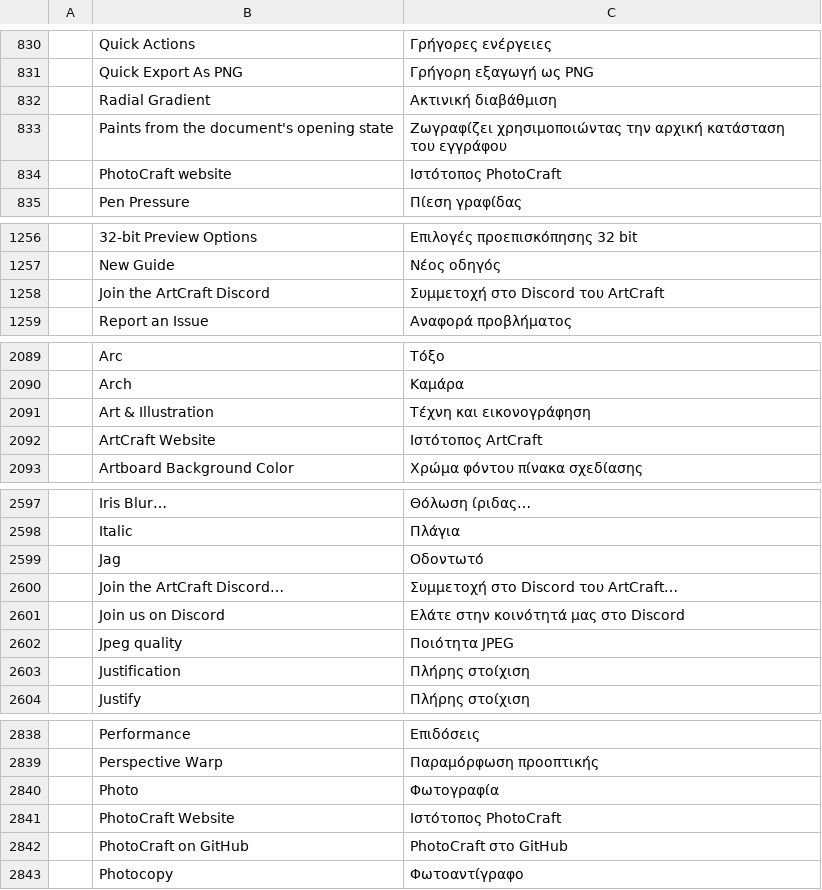
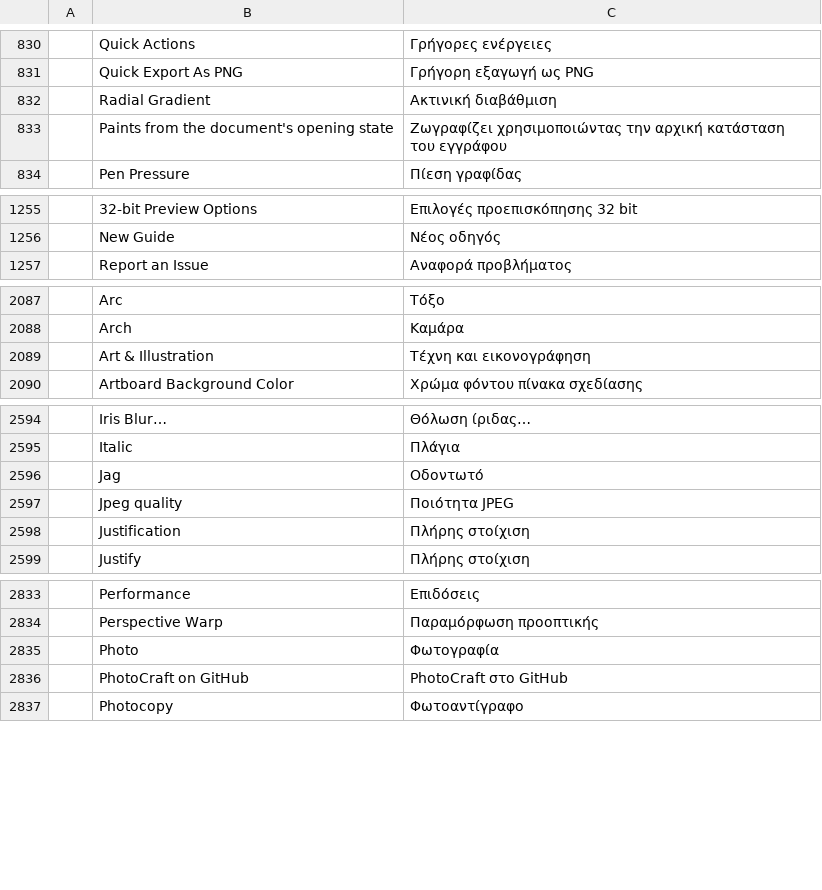
Before and after one commit to Se1fKnowledge/FUDE, a TSV file: photocraft/crates/ui-egui/src/i18n/el.tsv, drawn as a sheet; only a part is shown, gaps mark what is left out; the diff covers the shown part only; the diff names each change by its address in the sheet, - before the commit and + after, or states it on an @@ line.

```diff
--- a/photocraft/crates/ui-egui/src/i18n/el.tsv
+++ b/photocraft/crates/ui-egui/src/i18n/el.tsv
-row 834:  | PhotoCraft website | Ιστότοπος PhotoCraft
-row 1258:  | Join the ArtCraft Discord | Συμμετοχή στο Discord του ArtCraft
-row 2092:  | ArtCraft Website | Ιστότοπος ArtCraft
-row 2600:  | Join the ArtCraft Discord… | Συμμετοχή στο Discord του ArtCraft…
-row 2601:  | Join us on Discord | Ελάτε στην κοινότητά μας στο Discord
-row 2841:  | PhotoCraft Website | Ιστότοπος PhotoCraft
```
Also changed, not shown: 1 removed row elsewhere in this file, photocraft/crates/ui-egui/src/i18n/es.tsv, photocraft/crates/ui-egui/src/i18n/fr.tsv, 46 other files.
